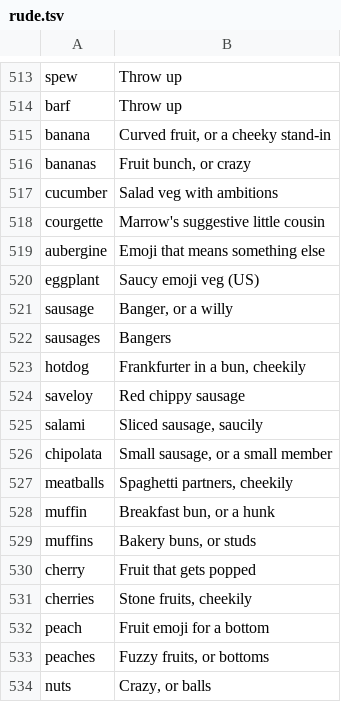
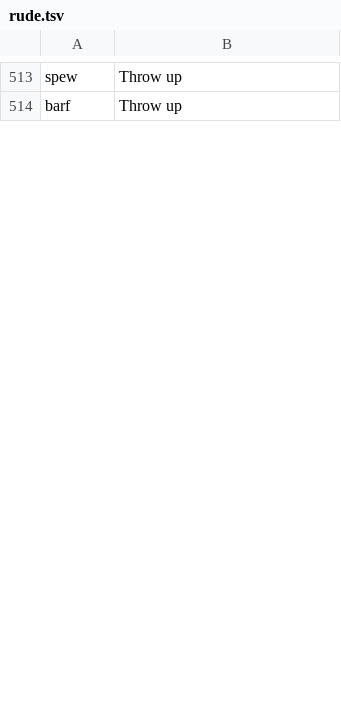
Before and after one commit to Elliotcj99/CrossWordle, a TSV file: data/clues-naughty/rude.tsv, drawn as a sheet; only a part is shown, gaps mark what is left out; the diff covers the shown part only.

```diff
--- a/data/clues-naughty/rude.tsv
+++ b/data/clues-naughty/rude.tsv
@@ -514,21 +514 @@ spew	Throw up
 barf	Throw up
-banana	Curved fruit, or a cheeky stand-in
-bananas	Fruit bunch, or crazy
-cucumber	Salad veg with ambitions
-courgette	Marrow's suggestive little cousin
-aubergine	Emoji that means something else
-eggplant	Saucy emoji veg (US)
-sausage	Banger, or a willy
-sausages	Bangers
-hotdog	Frankfurter in a bun, cheekily
-saveloy	Red chippy sausage
-salami	Sliced sausage, saucily
-chipolata	Small sausage, or a small member
-meatballs	Spaghetti partners, cheekily
-muffin	Breakfast bun, or a hunk
-muffins	Bakery buns, or studs
-cherry	Fruit that gets popped
-cherries	Stone fruits, cheekily
-peach	Fruit emoji for a bottom
-peaches	Fuzzy fruits, or bottoms
-nuts	Crazy, or balls
```
Also changed, not shown: 1 added row, 29 removed rows and 1 edited cell elsewhere in this file, data/clues-naughty/second.tsv, data/wordlists-naughty/reviewed.tsv, 20 other files.
